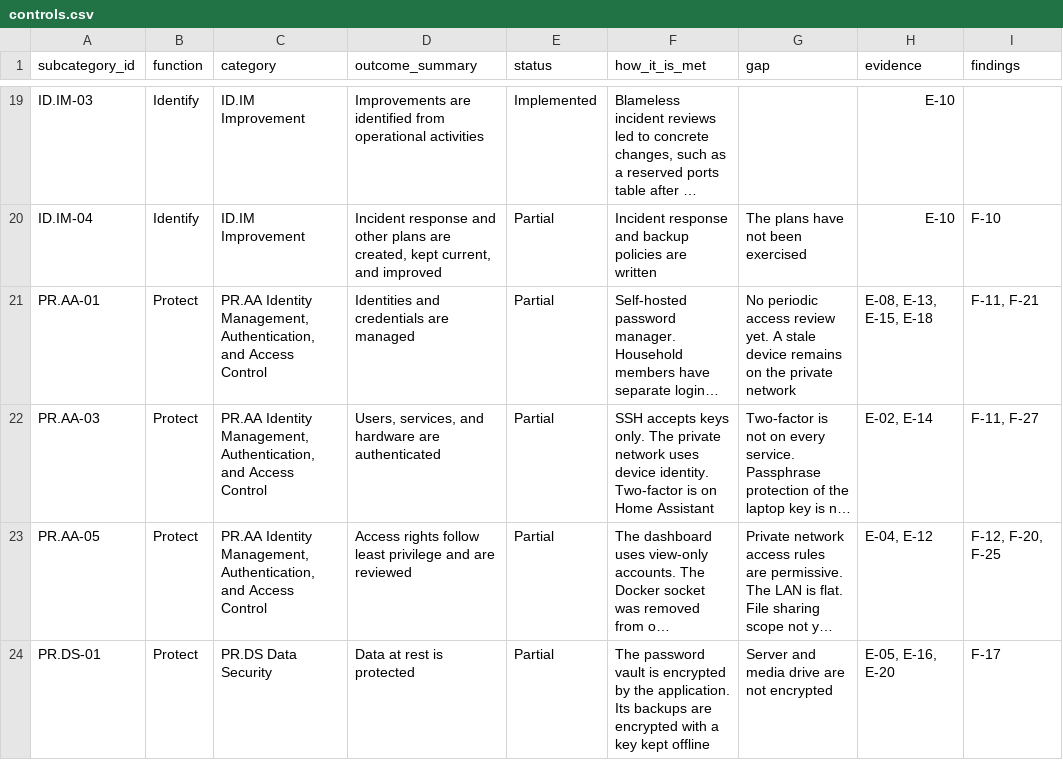
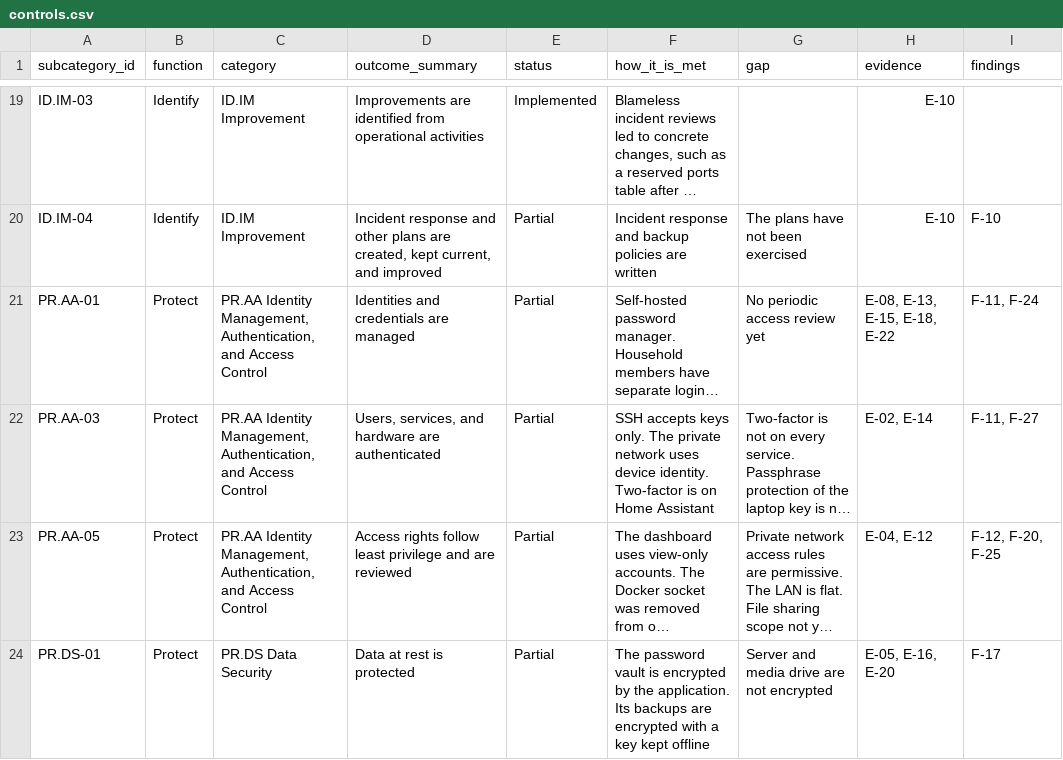
Before and after one commit to tbrown70128/homelab-grc-assessment, a CSV file: data/controls.csv, drawn as a sheet; only a part is shown, gaps mark what is left out; long unchanged cells end in …; the diff names each change by its address in the sheet, - before the commit and + after, or states it on an @@ line.

```diff
--- a/data/controls.csv
+++ b/data/controls.csv
-G21 (gap): …access review yet. A stale device remains on the private network
+G21 (gap): …access review yet
-H21 (evidence): E-08, E-13, E-15, E-18
+H21 (evidence): E-08, E-13, E-15, E-18, E-22
-I21 (findings): F-11, F-21
+I21 (findings): F-11, F-24
```
Also changed, not shown: data/poam.csv, data/risks.csv, 6 other files.
